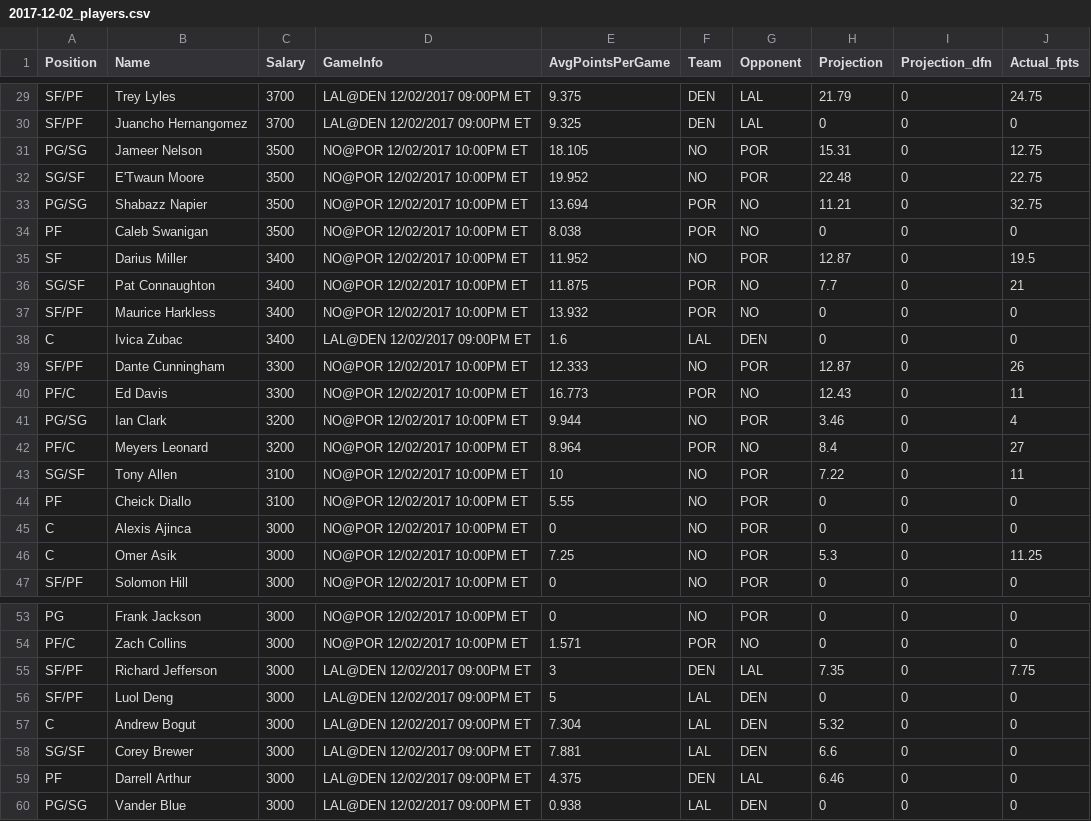
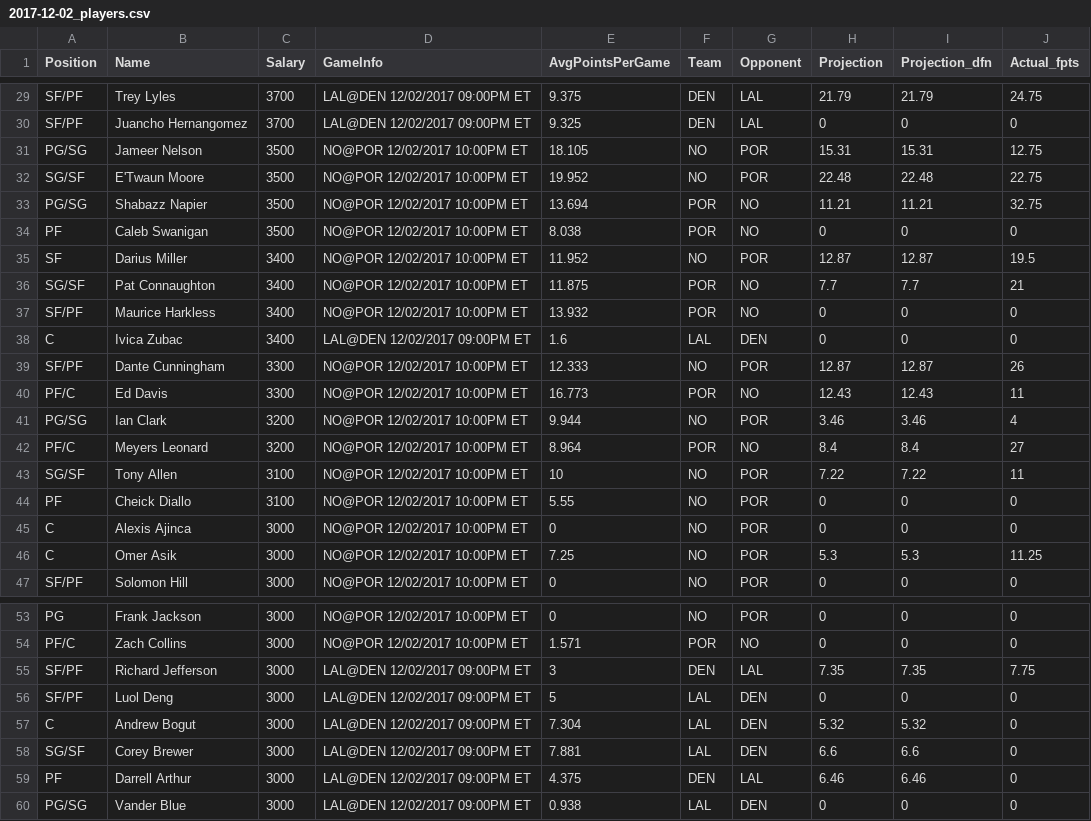
Before and after one commit to andrewkoo/cs5112_data, a CSV file: 2017-12-02_players.csv, drawn as a sheet; only a part is shown, gaps mark what is left out; the diff covers the shown part only.

Commit message:
fix projection 12-02

```diff
--- a/2017-12-02_players.csv
+++ b/2017-12-02_players.csv
@@ -29 +29 @@
-"SF/PF","Trey Lyles",3700,"LAL@DEN 12/02/2017 09:00PM ET",9.375,"DEN","LAL",21.79,0,24.75
+SF/PF,Trey Lyles,3700,LAL@DEN 12/02/2017 09:00PM ET,9.375,DEN,LAL,21.79,21.79,24.75
@@ -31,3 +31,3 @@
-"PG/SG","Jameer Nelson",3500,"NO@POR 12/02/2017 10:00PM ET",18.105,"NO","POR",15.31,0,12.75
-"SG/SF","E'Twaun Moore",3500,"NO@POR 12/02/2017 10:00PM ET",19.952,"NO","POR",22.48,0,22.75
-"PG/SG","Shabazz Napier",3500,"NO@POR 12/02/2017 10:00PM ET",13.694,"POR","NO",11.21,0,32.75
+PG/SG,Jameer Nelson,3500,NO@POR 12/02/2017 10:00PM ET,18.105,NO,POR,15.31,15.31,12.75
+SG/SF,E'Twaun Moore,3500,NO@POR 12/02/2017 10:00PM ET,19.952,NO,POR,22.48,22.48,22.75
+PG/SG,Shabazz Napier,3500,NO@POR 12/02/2017 10:00PM ET,13.694,POR,NO,11.21,11.21,32.75
@@ -35,2 +35,2 @@
-"SF","Darius Miller",3400,"NO@POR 12/02/2017 10:00PM ET",11.952,"NO","POR",12.87,0,19.5
-"SG/SF","Pat Connaughton",3400,"NO@POR 12/02/2017 10:00PM ET",11.875,"POR","NO",7.7,0,21
+SF,Darius Miller,3400,NO@POR 12/02/2017 10:00PM ET,11.952,NO,POR,12.87,12.87,19.5
+SG/SF,Pat Connaughton,3400,NO@POR 12/02/2017 10:00PM ET,11.875,POR,NO,7.7,7.7,21
@@ -39,5 +39,5 @@
-"SF/PF","Dante Cunningham",3300,"NO@POR 12/02/2017 10:00PM ET",12.333,"NO","POR",12.87,0,26
-"PF/C","Ed Davis",3300,"NO@POR 12/02/2017 10:00PM ET",16.773,"POR","NO",12.43,0,11
-"PG/SG","Ian Clark",3200,"NO@POR 12/02/2017 10:00PM ET",9.944,"NO","POR",3.46,0,4
-"PF/C","Meyers Leonard",3200,"NO@POR 12/02/2017 10:00PM ET",8.964,"POR","NO",8.4,0,27
-"SG/SF","Tony Allen",3100,"NO@POR 12/02/2017 10:00PM ET",10,"NO","POR",7.22,0,11
+SF/PF,Dante Cunningham,3300,NO@POR 12/02/2017 10:00PM ET,12.333,NO,POR,12.87,12.87,26
+PF/C,Ed Davis,3300,NO@POR 12/02/2017 10:00PM ET,16.773,POR,NO,12.43,12.43,11
+PG/SG,Ian Clark,3200,NO@POR 12/02/2017 10:00PM ET,9.944,NO,POR,3.46,3.46,4
+PF/C,Meyers Leonard,3200,NO@POR 12/02/2017 10:00PM ET,8.964,POR,NO,8.4,8.4,27
+SG/SF,Tony Allen,3100,NO@POR 12/02/2017 10:00PM ET,10,NO,POR,7.22,7.22,11
@@ -46 +46 @@
-"C","Omer Asik",3000,"NO@POR 12/02/2017 10:00PM ET",7.25,"NO","POR",5.3,0,11.25
+C,Omer Asik,3000,NO@POR 12/02/2017 10:00PM ET,7.25,NO,POR,5.3,5.3,11.25
@@ -55 +55 @@
-"SF/PF","Richard Jefferson",3000,"LAL@DEN 12/02/2017 09:00PM ET",3,"DEN","LAL",7.35,0,7.75
+SF/PF,Richard Jefferson,3000,LAL@DEN 12/02/2017 09:00PM ET,3,DEN,LAL,7.35,7.35,7.75
@@ -57,3 +57,3 @@
-"C","Andrew Bogut",3000,"LAL@DEN 12/02/2017 09:00PM ET",7.304,"LAL","DEN",5.32,0,0
-"SG/SF","Corey Brewer",3000,"LAL@DEN 12/02/2017 09:00PM ET",7.881,"LAL","DEN",6.6,0,0
-"PF","Darrell Arthur",3000,"LAL@DEN 12/02/2017 09:00PM ET",4.375,"DEN","LAL",6.46,0,0
+C,Andrew Bogut,3000,LAL@DEN 12/02/2017 09:00PM ET,7.304,LAL,DEN,5.32,5.32,0
+SG/SF,Corey Brewer,3000,LAL@DEN 12/02/2017 09:00PM ET,7.881,LAL,DEN,6.6,6.6,0
+PF,Darrell Arthur,3000,LAL@DEN 12/02/2017 09:00PM ET,4.375,DEN,LAL,6.46,6.46,0
```
Also changed, not shown: 23 edited cells elsewhere in this file.
